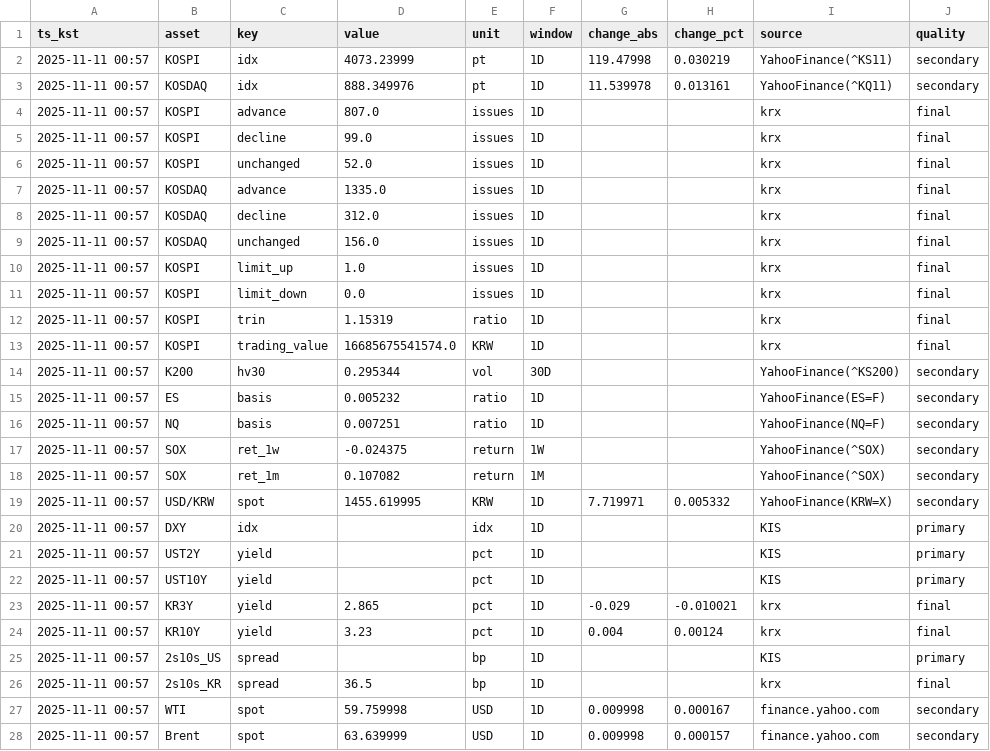
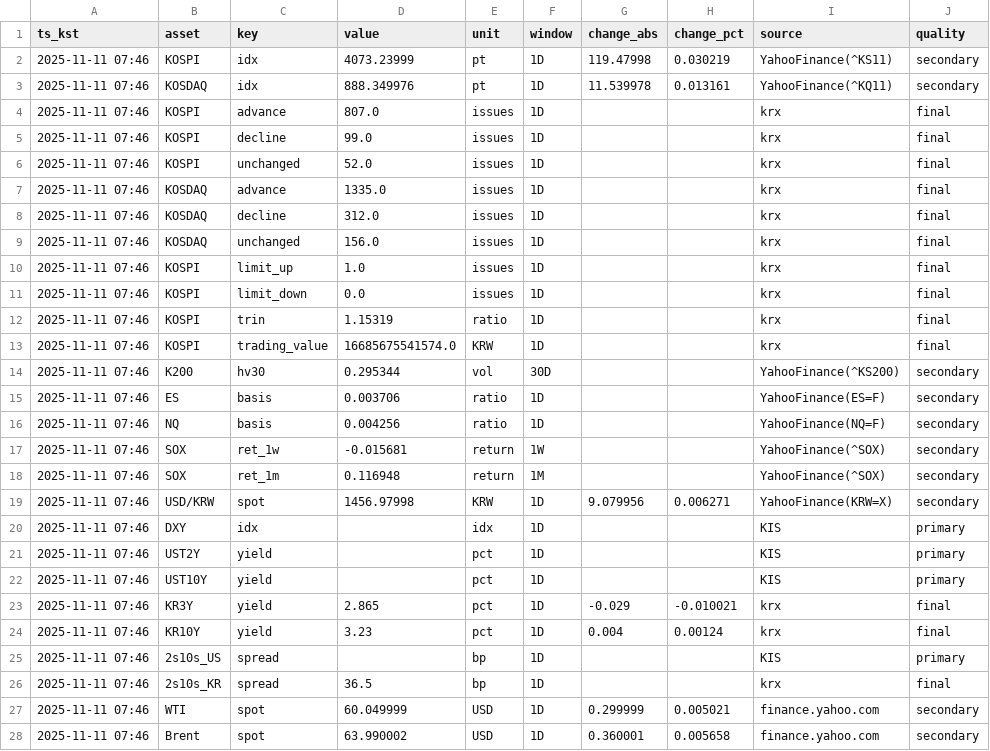
Before and after one commit to suchoforchat-creator/krx-feed, a CSV file: out/daily/20251111.csv, drawn as a sheet; only a part is shown; the diff covers the shown part only; the diff names each change by its address in the sheet, - before the commit and + after, or states it on an @@ line.

```diff
--- a/out/daily/20251111.csv
+++ b/out/daily/20251111.csv
-A2:A28 (ts_kst): 2025-11-11 00:57
+A2:A28 (ts_kst): 2025-11-11 07:46
-D15 (value): 0.005232
+D15 (value): 0.003706
-D16 (value): 0.007251
+D16 (value): 0.004256
-D17 (value): -0.024375
+D17 (value): -0.015681
-D18 (value): 0.107082
+D18 (value): 0.116948
-D19 (value): 1455.619995
+D19 (value): 1456.97998
-G19 (change_abs): 7.719971
+G19 (change_abs): 9.079956
-H19 (change_pct): 0.005332
+H19 (change_pct): 0.006271
-D27 (value): 59.759998
+D27 (value): 60.049999
-G27 (change_abs): 0.009998
+G27 (change_abs): 0.299999
-H27 (change_pct): 0.000167
+H27 (change_pct): 0.005021
-D28 (value): 63.639999
+D28 (value): 63.990002
-G28 (change_abs): 0.009998
+G28 (change_abs): 0.360001
-H28 (change_pct): 0.000157
+H28 (change_pct): 0.005658
```
Also changed, not shown: 14 edited cells elsewhere in this file, 1 other file.
